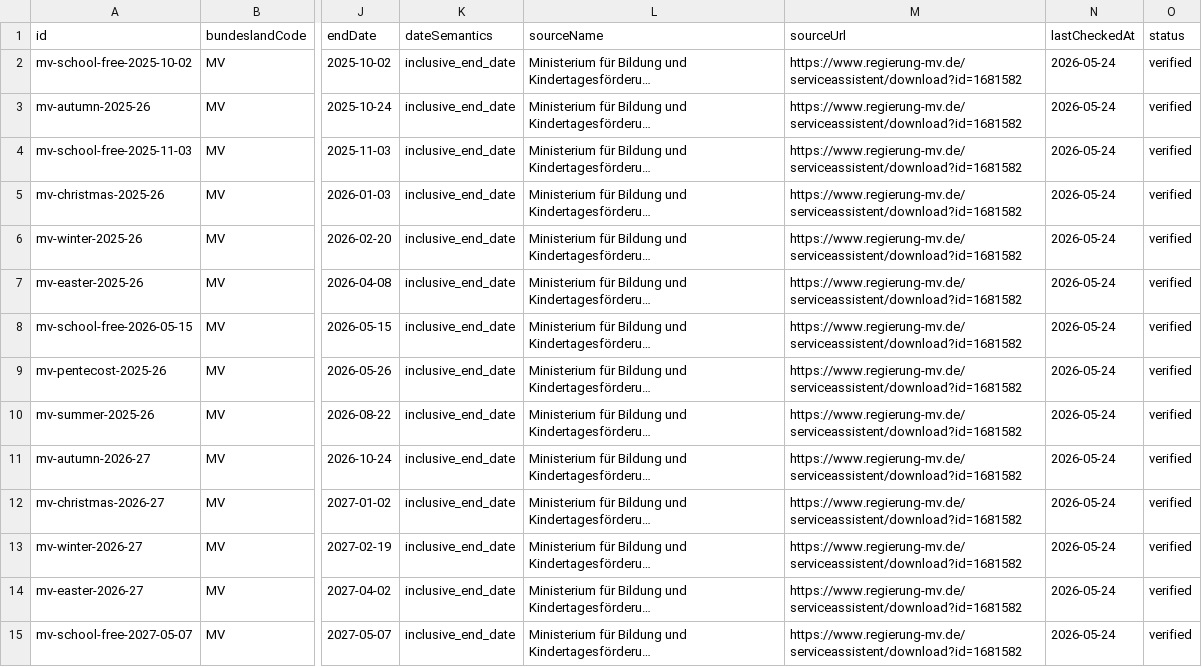
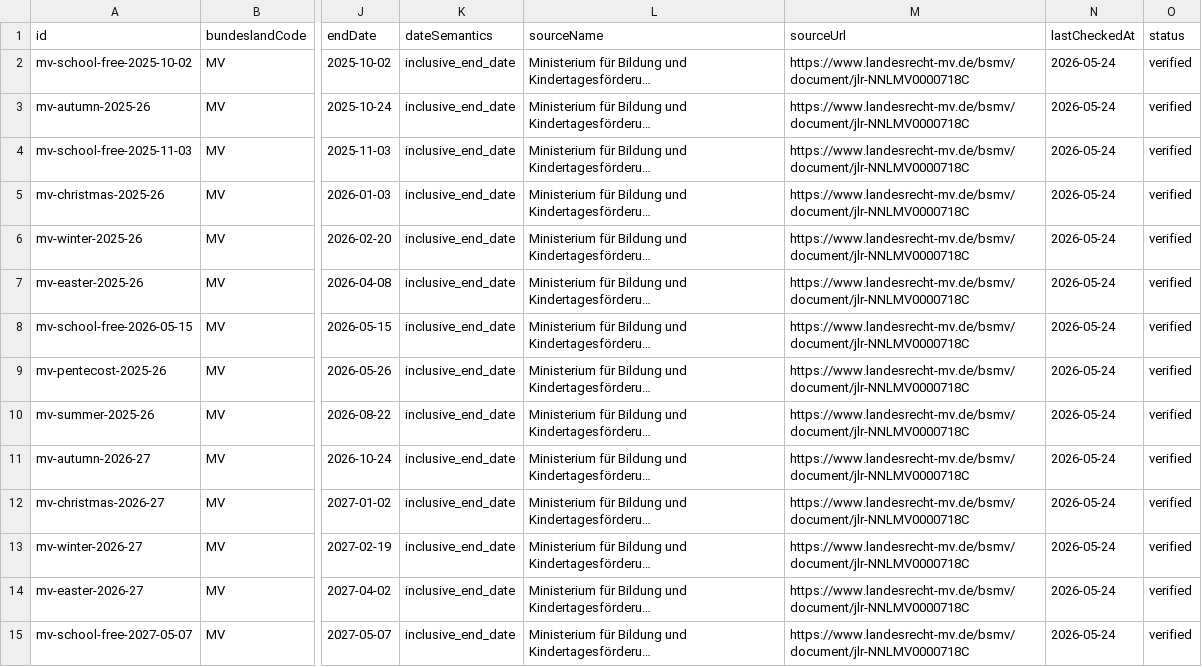
Before and after one commit to Alice0509/schulferienklar, a CSV file: data/holidays/mecklenburg_vorpommern_v0_4.csv, drawn as a sheet; only a part is shown, gaps mark what is left out; long unchanged cells end in …; the diff covers the shown part only; the diff names each change by its address in the sheet, - before the commit and + after, or states it on an @@ line.

Commit message:
fix: restore Mecklenburg-Vorpommern official source links (#278)

```diff
--- a/data/holidays/mecklenburg_vorpommern_v0_4.csv
+++ b/data/holidays/mecklenburg_vorpommern_v0_4.csv
-M2:M15 (sourceUrl): https://www.regierung-mv.de/serviceassistent/download?id=1681582
+M2:M15 (sourceUrl): https://www.landesrecht-mv.de/bsmv/document/jlr-NNLMV0000718C
```
Also changed, not shown: 30 edited cells elsewhere in this file, 10 other files.
